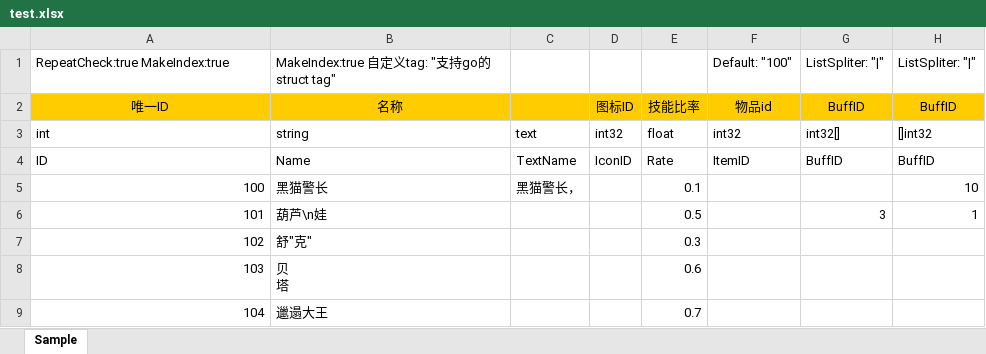
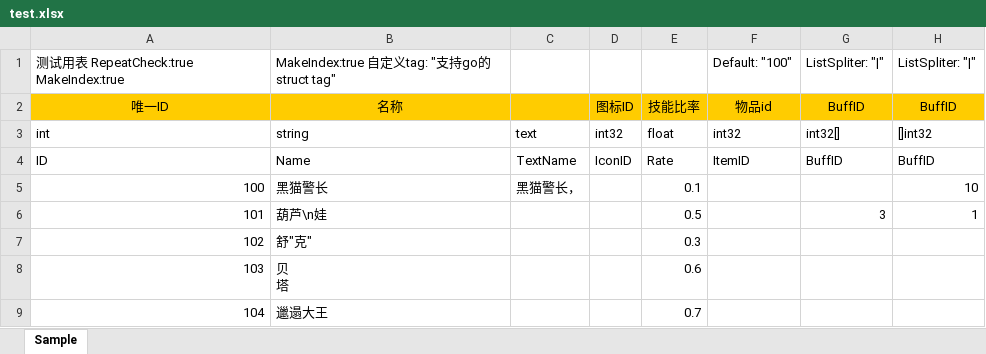
Before and after one commit to w14525555/tabtoy, an Excel workbook: Config/test.xlsx, sheet Sample, drawn as a sheet; only a part is shown; values as stored, in another font and other column widths than the file's, no borders; charts and pictures not drawn; the diff names each change by its address in the sheet, - before the commit and + after, or states it on an @@ line.

```diff
--- a/Config/test.xlsx (sheet Sample)
+++ b/Config/test.xlsx (sheet Sample)
-A1: RepeatCheck:true MakeIndex:true
+A1: 测试用表 RepeatCheck:true MakeIndex:true
```
Also changed, not shown: 4 other files.
